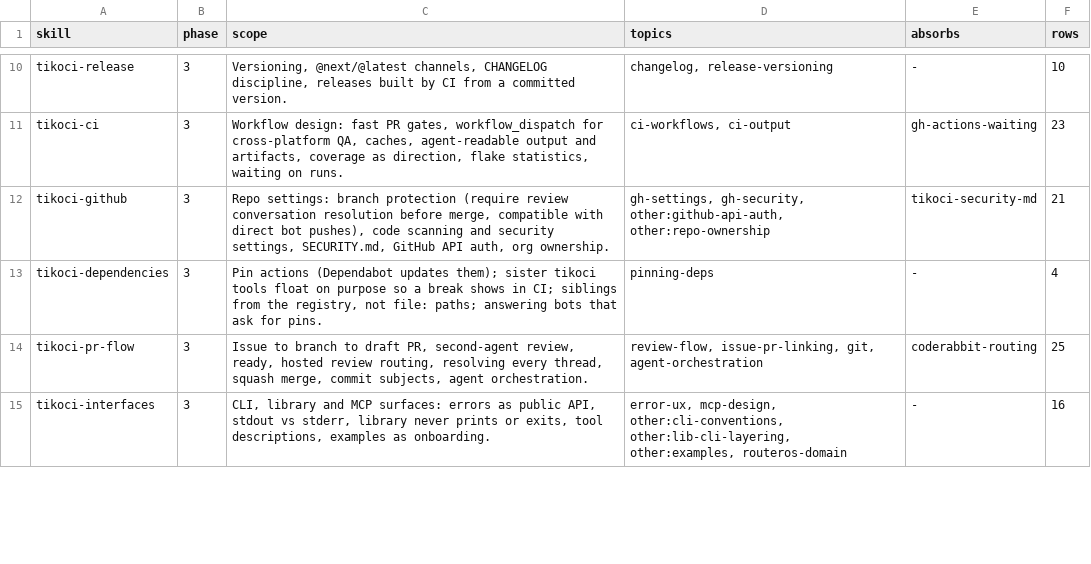
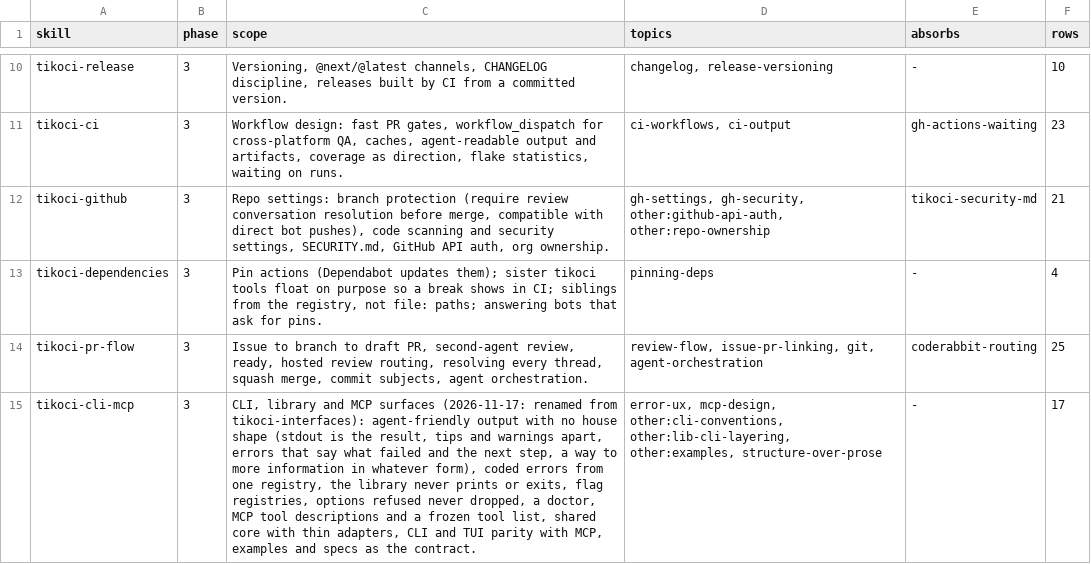
Before and after one commit to tikoci/tikoci.github.io, a TSV file: docs/house/skills.tsv, drawn as a sheet; only a part is shown, gaps mark what is left out; the diff covers the shown part only; the diff names each change by its address in the sheet, - before the commit and + after, or states it on an @@ line.

```diff
--- a/docs/house/skills.tsv
+++ b/docs/house/skills.tsv
-A15 (skill): tikoci-interfaces
+A15 (skill): tikoci-cli-mcp
-C15 (scope): …and MCP surfaces: errors as public API, stdout vs stderr, library never prints or exits, tool descriptions, examples as onboarding.
+C15 (scope): …and MCP surfaces (2026-11-17: renamed from tikoci-interfaces): agent-friendly output with no house shape (stdout is the result, tips and warnings apart, errors that say what failed and the next step, a way to more information in whatever form), coded errors from one registry, the library never prints or exits, flag registries, options refused never dropped, a doctor, MCP tool descriptions and a frozen tool list, shared core with thin adapters, CLI and TUI parity with MCP, examples and specs as the contract.
-D15 (topics): …other:lib-cli-layering, other:examples, routeros-domain
+D15 (topics): …other:lib-cli-layering, other:examples, structure-over-prose
-F15 (rows): 16
+F15 (rows): 17
```
Also changed, not shown: 5 edited cells elsewhere in this file, docs/house/2026-11-conflicts.tsv, docs/house/2026-11-survey.tsv, 1 other file.
